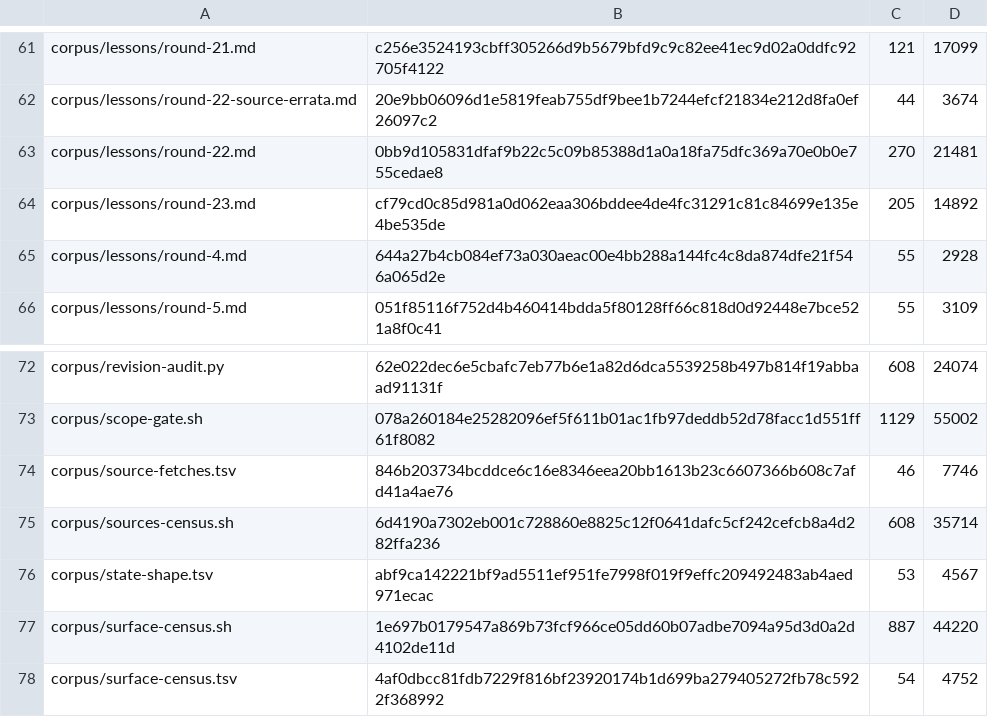
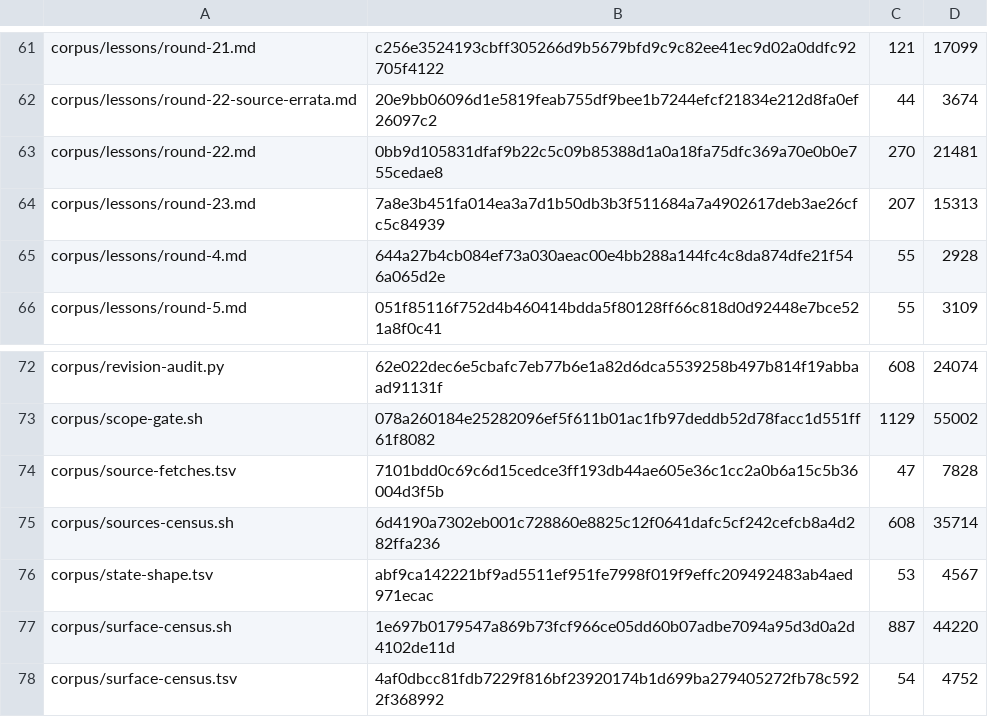
Before and after one commit to VeigaPunk/kagi-shokunin, a TSV file: corpus/stamps.tsv, drawn as a sheet; only a part is shown, gaps mark what is left out.

```diff
--- a/corpus/stamps.tsv
+++ b/corpus/stamps.tsv
@@ -63,3 +63,3 @@ corpus/lessons/round-22-source-errata.md	20e9bb06096d1e5819feab755df9bee1b7244ef
 corpus/lessons/round-22.md	0bb9d105831dfaf9b22c5c09b85388d1a0a18fa75dfc369a70e0b0e755cedae8	270	21481
-corpus/lessons/round-23.md	cf79cd0c85d981a0d062eaa306bddee4de4fc31291c81c84699e135e4be535de	205	14892
+corpus/lessons/round-23.md	7a8e3b451fa014ea3a7d1b50db3b3f511684a7a4902617deb3ae26cfc5c84939	207	15313
 corpus/lessons/round-4.md	644a27b4cb084ef73a030aeac00e4bb288a144fc4c8da874dfe21f546a065d2e	55	2928
@@ -73,3 +73,3 @@ corpus/revision-audit.py	62e022dec6e5cbafc7eb77b6e1a82d6dca5539258b497b814f19abb
 corpus/scope-gate.sh	078a260184e25282096ef5f611b01ac1fb97deddb52d78facc1d551ff61f8082	1129	55002
-corpus/source-fetches.tsv	846b203734bcddce6c16e8346eea20bb1613b23c6607366b608c7afd41a4ae76	46	7746
+corpus/source-fetches.tsv	7101bdd0c69c6d15cedce3ff193db44ae605e36c1cc2a0b6a15c5b36004d3f5b	47	7828
 corpus/sources-census.sh	6d4190a7302eb001c728860e8825c12f0641dafc5cf242cefcb8a4d282ffa236	608	35714
```
Also changed, not shown: corpus/source-fetches.tsv, 1 other file.
